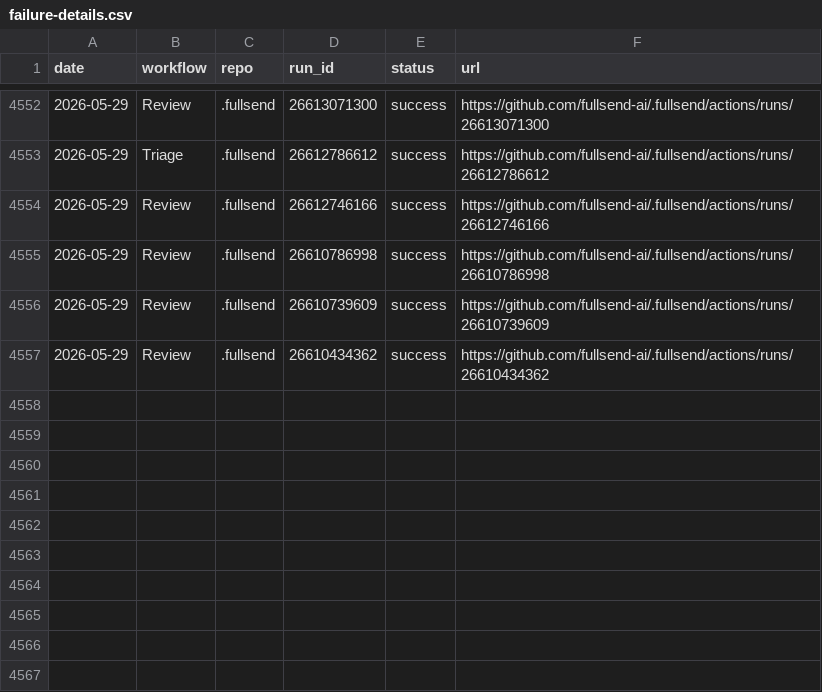
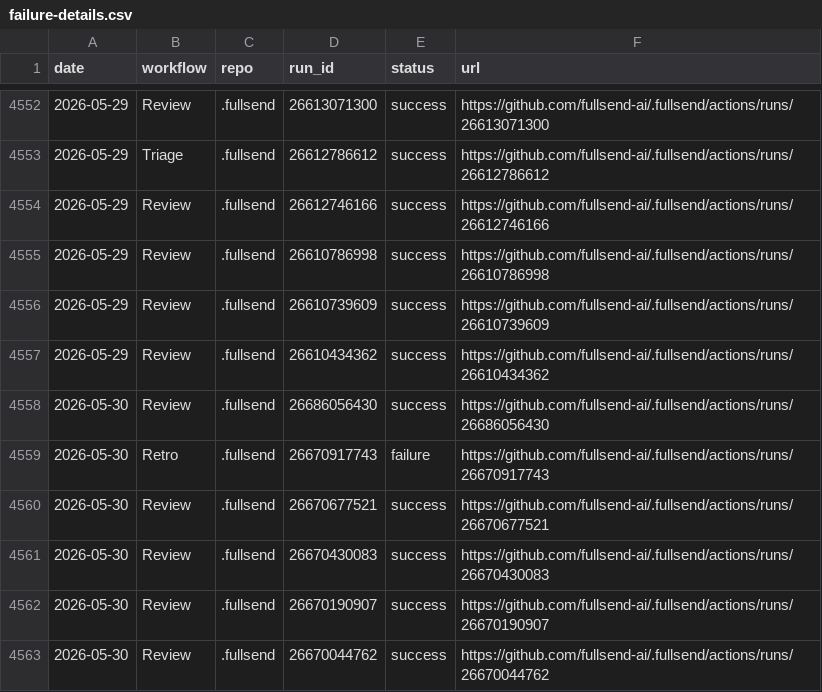
Before and after one commit to fullsend-ai/metrics, a CSV file: docs/failure-details.csv, drawn as a sheet; only a part is shown, gaps mark what is left out.

```diff
--- a/docs/failure-details.csv
+++ b/docs/failure-details.csv
@@ -4557 +4557,7 @@ date,workflow,repo,run_id,status,url
 2026-05-29,Review,.fullsend,26610434362,success,https://github.com/fullsend-ai/.fullsend/actions/runs/26610434362
+2026-05-30,Review,.fullsend,26686056430,success,https://github.com/fullsend-ai/.fullsend/actions/runs/26686056430
+2026-05-30,Retro,.fullsend,26670917743,failure,https://github.com/fullsend-ai/.fullsend/actions/runs/26670917743
+2026-05-30,Review,.fullsend,26670677521,success,https://github.com/fullsend-ai/.fullsend/actions/runs/26670677521
+2026-05-30,Review,.fullsend,26670430083,success,https://github.com/fullsend-ai/.fullsend/actions/runs/26670430083
+2026-05-30,Review,.fullsend,26670190907,success,https://github.com/fullsend-ai/.fullsend/actions/runs/26670190907
+2026-05-30,Review,.fullsend,26670044762,success,https://github.com/fullsend-ai/.fullsend/actions/runs/26670044762
```
Also changed, not shown: docs/failures.csv, docs/metric-details.csv, 3 other files.
